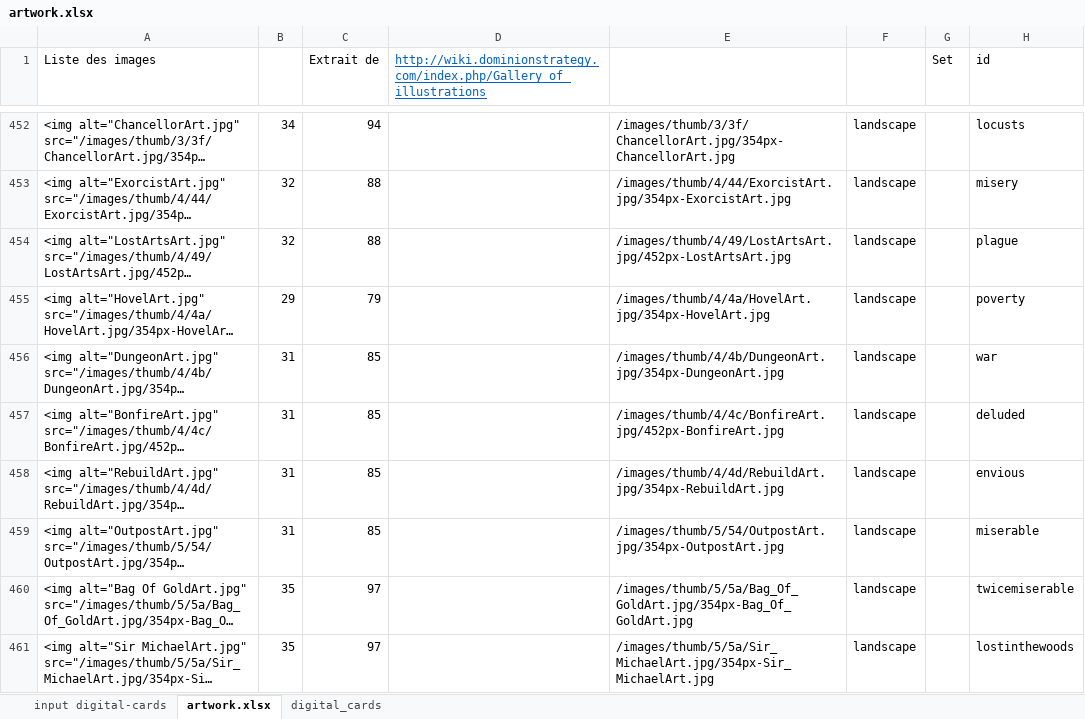
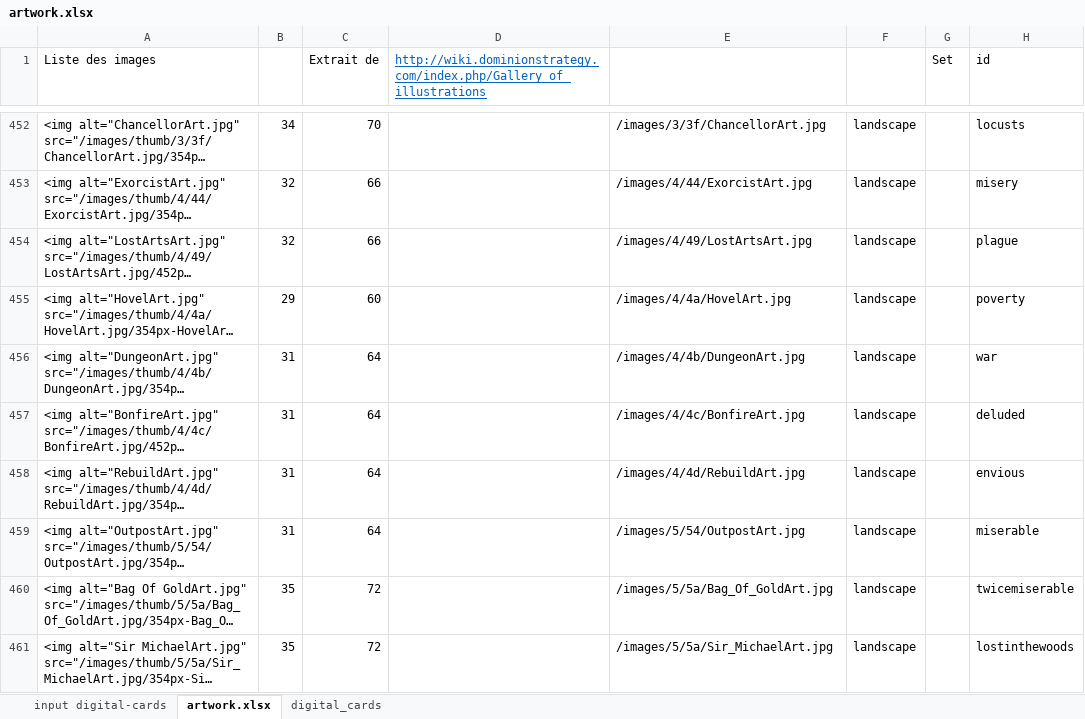
Before and after one commit to gillesgros/KingdomCreator, an Excel workbook: design/artwork.xlsx, sheet artwork.xlsx, drawn as a sheet; only a part is shown, gaps mark what is left out; long unchanged cells end in …; values as stored, in another font and other column widths than the file's, no borders; the diff covers the shown part only; the diff names each change by its address in the sheet, - before the commit and + after, or states it on an @@ line.

```diff
--- a/design/artwork.xlsx (sheet artwork.xlsx)
+++ b/design/artwork.xlsx (sheet artwork.xlsx)
-C452 (Extrait de): 94
+C452 (Extrait de): 70
-E452: /images/thumb/3/3f/ChancellorArt.jpg/354px-ChancellorArt.jpg
+E452: /images/3/3f/ChancellorArt.jpg
-C453:C454 (Extrait de): 88
+C453:C454 (Extrait de): 66
-E453: /images/thumb/4/44/ExorcistArt.jpg/354px-ExorcistArt.jpg
+E453: /images/4/44/ExorcistArt.jpg
-E454: /images/thumb/4/49/LostArtsArt.jpg/452px-LostArtsArt.jpg
+E454: /images/4/49/LostArtsArt.jpg
-C455 (Extrait de): 79
+C455 (Extrait de): 60
-E455: /images/thumb/4/4a/HovelArt.jpg/354px-HovelArt.jpg
+E455: /images/4/4a/HovelArt.jpg
-C456:C459 (Extrait de): 85
+C456:C459 (Extrait de): 64
-E456: /images/thumb/4/4b/DungeonArt.jpg/354px-DungeonArt.jpg
+E456: /images/4/4b/DungeonArt.jpg
-E457: /images/thumb/4/4c/BonfireArt.jpg/452px-BonfireArt.jpg
+E457: /images/4/4c/BonfireArt.jpg
-E458: /images/thumb/4/4d/RebuildArt.jpg/354px-RebuildArt.jpg
+E458: /images/4/4d/RebuildArt.jpg
-E459: /images/thumb/5/54/OutpostArt.jpg/354px-OutpostArt.jpg
+E459: /images/5/54/OutpostArt.jpg
-C460:C461 (Extrait de): 97
+C460:C461 (Extrait de): 72
-E460: /images/thumb/5/5a/Bag_Of_GoldArt.jpg/354px-Bag_Of_GoldArt.jpg
+E460: /images/5/5a/Bag_Of_GoldArt.jpg
-E461: /images/thumb/5/5a/Sir_MichaelArt.jpg/354px-Sir_MichaelArt.jpg
+E461: /images/5/5a/Sir_MichaelArt.jpg
```
Also changed, not shown: 240 edited cells elsewhere in this sheet, sheet digital_cards, formulas that keep their value, 38 other files.
